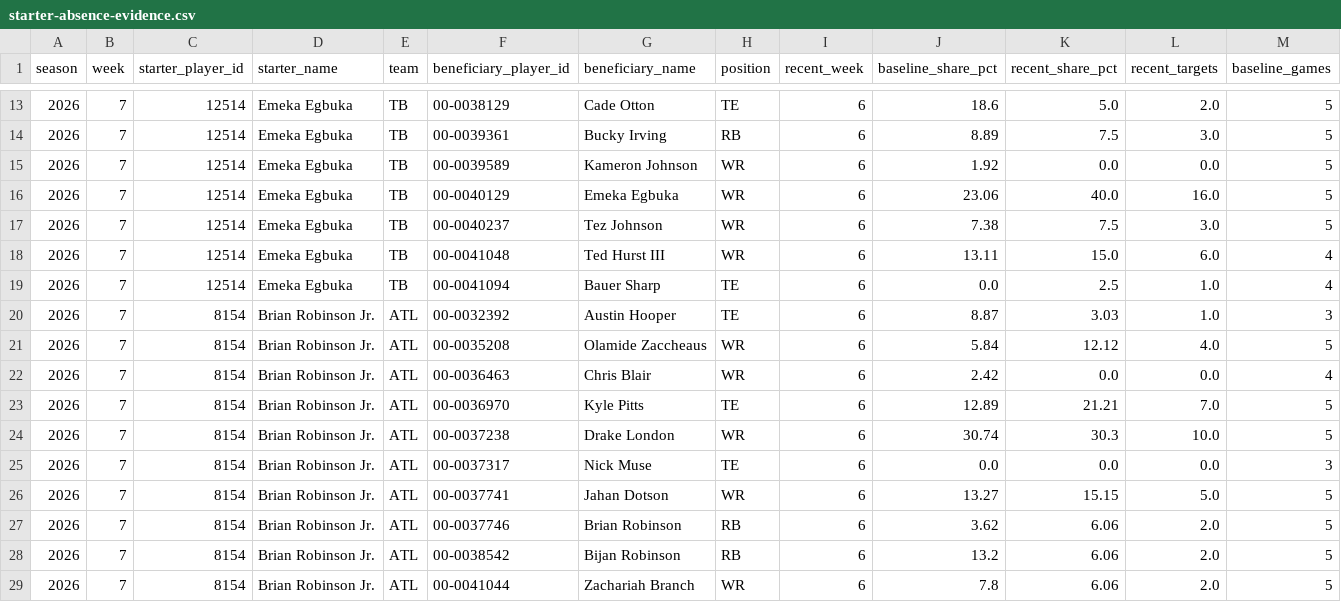
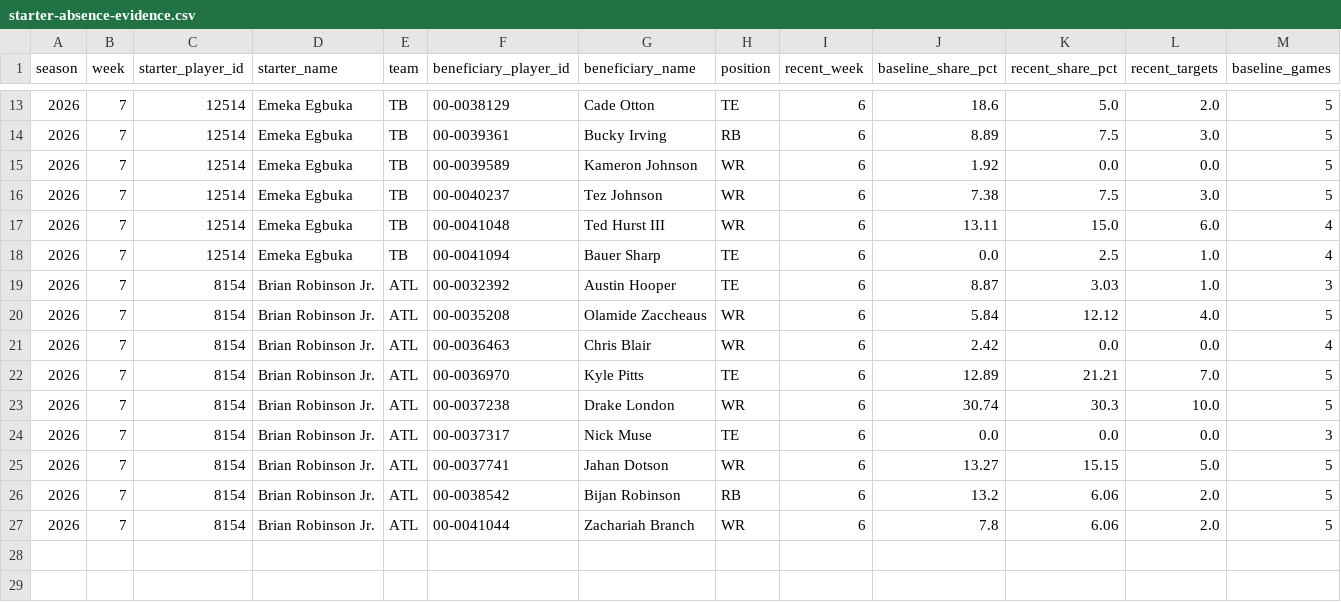
Before and after one commit to egarza2424/Data-Daddy, a CSV file: projection-model/validation/starter-absence-evidence.csv, drawn as a sheet; only a part is shown, gaps mark what is left out; rows hold the shown columns only; the diff names each change by its address in the sheet, - before the commit and + after, or states it on an @@ line.

```diff
--- a/projection-model/validation/starter-absence-evidence.csv
+++ b/projection-model/validation/starter-absence-evidence.csv
-row 16: 2026 | 7 | 12514 | Emeka Egbuka | TB | 00-0040129 | Emeka Egbuka | WR | 6 | 23.06 | 40.0 | 16.0 | 5
-row 27: 2026 | 7 | 8154 | Brian Robinson Jr. | ATL | 00-0037746 | Brian Robinson | RB | 6 | 3.62 | 6.06 | 2.0 | 5
```
